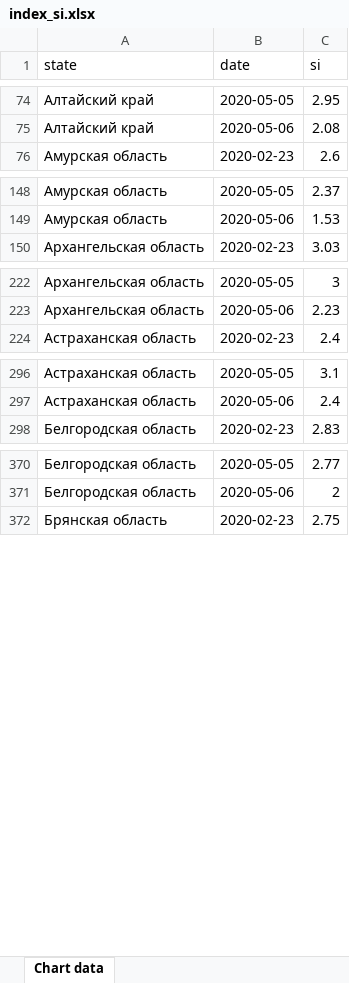
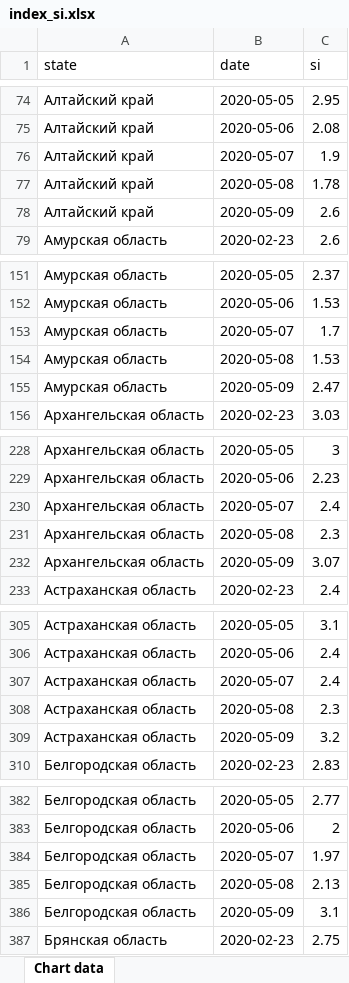
Before and after one commit to PrikhozhdenkoES/covid-19, an Excel workbook: index_si.xlsx, sheet Chart data, drawn as a sheet; only a part is shown, gaps mark what is left out; values as stored, in another font and other column widths than the file's, no borders; the diff covers the shown part only; the diff names each change by its address in the sheet, - before the commit and + after, or states it on an @@ line.

Commit message:
UPD data from 2020-05-10

```diff
--- a/index_si.xlsx (sheet Chart data)
+++ b/index_si.xlsx (sheet Chart data)
+row 76: Алтайский край | 2020-05-07 | 1.9
+row 77: Алтайский край | 2020-05-08 | 1.78
+row 78: Алтайский край | 2020-05-09 | 2.6
+row 153: Амурская область | 2020-05-07 | 1.7
+row 154: Амурская область | 2020-05-08 | 1.53
+row 155: Амурская область | 2020-05-09 | 2.47
+row 230: Архангельская область | 2020-05-07 | 2.4
+row 231: Архангельская область | 2020-05-08 | 2.3
+row 232: Архангельская область | 2020-05-09 | 3.07
+row 307: Астраханская область | 2020-05-07 | 2.4
+row 308: Астраханская область | 2020-05-08 | 2.3
+row 309: Астраханская область | 2020-05-09 | 3.2
+row 384: Белгородская область | 2020-05-07 | 1.97
+row 385: Белгородская область | 2020-05-08 | 2.13
+row 386: Белгородская область | 2020-05-09 | 3.1
```
Also changed, not shown: 225 added rows and 1 edited cell elsewhere in this sheet, index_si_moscow_stpetersburg_sevastopol.xlsx, rus_daily.xlsx, 1 other file.
